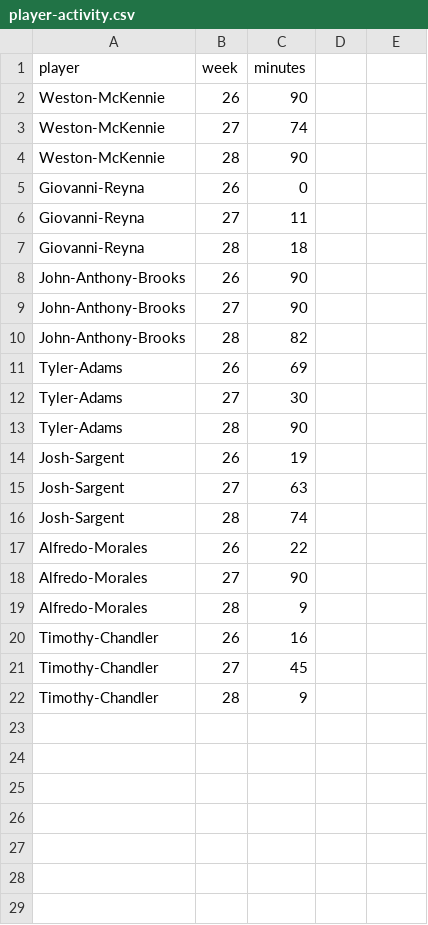
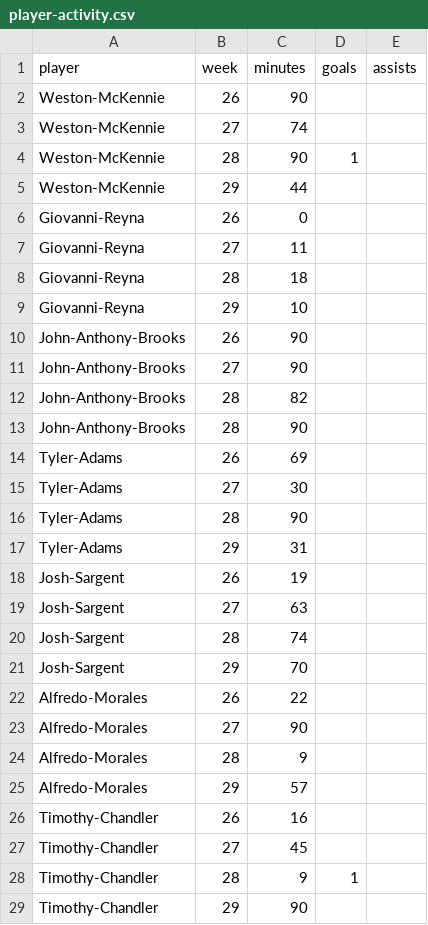
Before and after one commit to kingshark8848/ussoccer-data, a CSV file: player-activity.csv, drawn as a sheet.

Commit message:
added 29th round stats
- added old goal/assists data

```diff
--- a/player-activity.csv
+++ b/player-activity.csv
@@ -1,5 +1,6 @@
-player,week,minutes
+player,week,minutes,goals,assists
 Weston-McKennie,26,90
 Weston-McKennie,27,74
-Weston-McKennie,28,90
+Weston-McKennie,28,90,1
+Weston-McKennie,29,44
 Giovanni-Reyna,26,0
@@ -7,2 +8,3 @@ Giovanni-Reyna,27,11
 Giovanni-Reyna,28,18
+Giovanni-Reyna,29,10
 John-Anthony-Brooks,26,90
@@ -10,2 +12,3 @@ John-Anthony-Brooks,27,90
 John-Anthony-Brooks,28,82
+John-Anthony-Brooks,28,90
 Tyler-Adams,26,69
@@ -13,2 +16,3 @@ Tyler-Adams,27,30
 Tyler-Adams,28,90
+Tyler-Adams,29,31
 Josh-Sargent,26,19
@@ -16,2 +20,3 @@ Josh-Sargent,27,63
 Josh-Sargent,28,74
+Josh-Sargent,29,70
 Alfredo-Morales,26,22
@@ -19,4 +24,6 @@ Alfredo-Morales,27,90
 Alfredo-Morales,28,9
+Alfredo-Morales,29,57
 Timothy-Chandler,26,16
 Timothy-Chandler,27,45
-Timothy-Chandler,28,9
+Timothy-Chandler,28,9,1
+Timothy-Chandler,29,90
```
